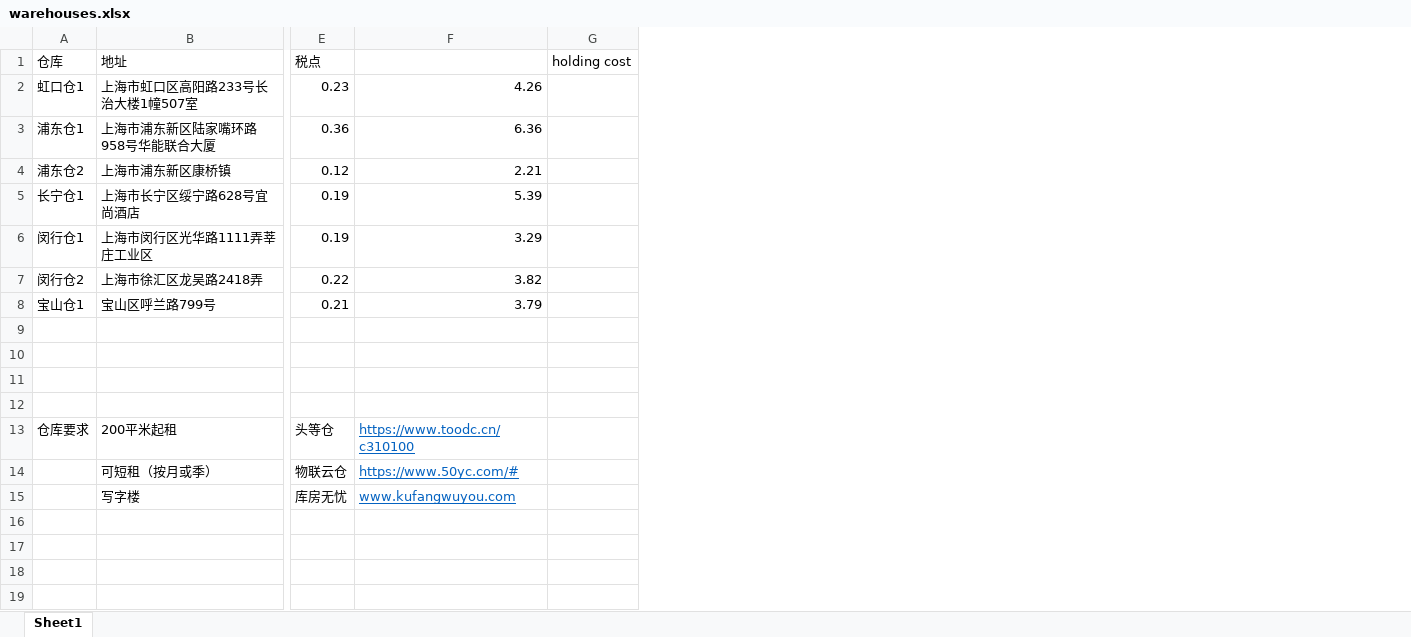
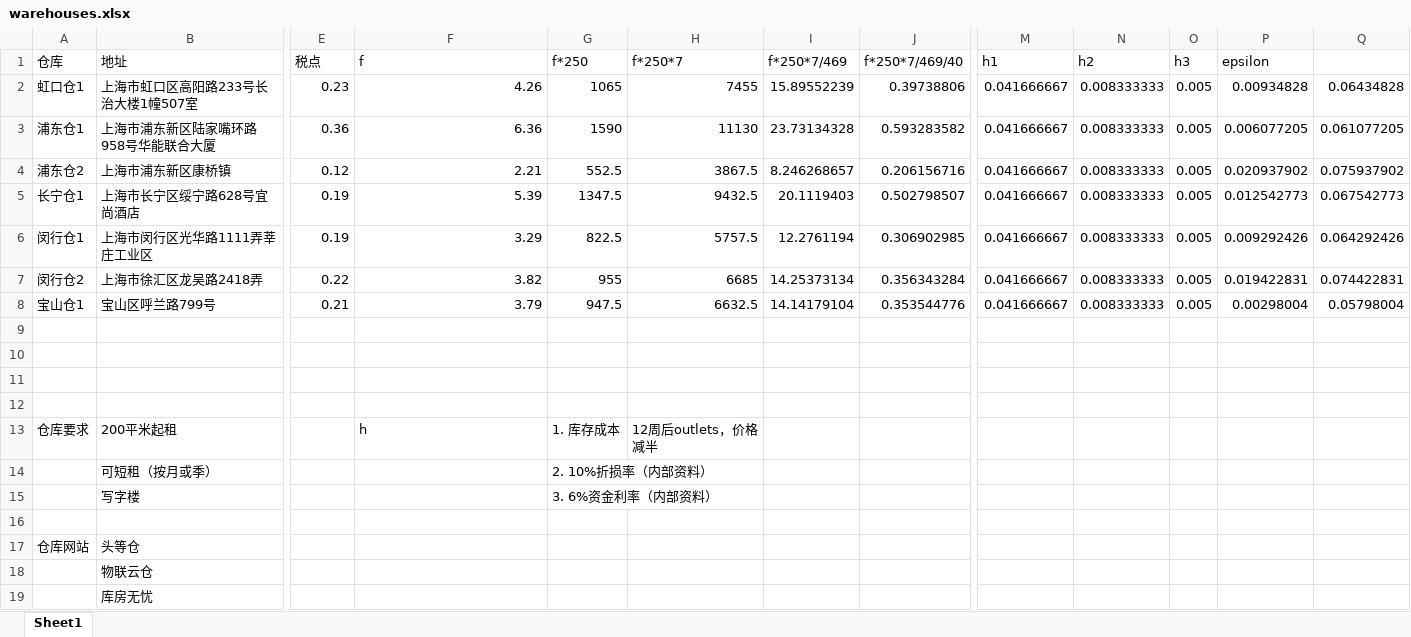
Before and after one commit to chendu2017/two_stage_distributionally_robust_copositive_cone, an Excel workbook: case_study/input/warehouses.xlsx, sheet Sheet1, drawn as a sheet; only a part is shown, gaps mark what is left out; values as stored, in another font and other column widths than the file's, no borders; removed rows and columns are numbered as before the commit, all else as after; rows hold the shown columns only; the diff covers the shown part only; the diff names each change by its address in the sheet, - before the commit and + after, or states it on an @@ line.

```diff
--- a/case_study/input/warehouses.xlsx (sheet Sheet1)
+++ b/case_study/input/warehouses.xlsx (sheet Sheet1)
-column G (holding cost), empty
+column G (f*250), rows 2-15: 1065 | 1590 | 552.5 | 1347.5 | 822.5 | 955 | 947.5 |  |  |  |  | 1. 库存成本 | 2. 10%折损率（内部资料） | 3. 6%资金利率（内部资料）
+column H (f*250*7), rows 2-13: 7455 | 11130 | 3867.5 | 9432.5 | 5757.5 | 6685 | 6632.5 |  |  |  |  | 12周后outlets，价格减半
+column I (f*250*7/469), rows 2-8: 15.89552239 | 23.73134328 | 8.246268657 | 20.1119403 | 12.2761194 | 14.25373134 | 14.14179104
+column J (f*250*7/469/40), rows 2-8: 0.39738806 | 0.593283582 | 0.206156716 | 0.502798507 | 0.306902985 | 0.356343284 | 0.353544776
+column M (h1), rows 2-8: all 0.041666667
+column N (h2), rows 2-8: all 0.008333333
+column O (h3), rows 2-8: all 0.005
+column P (epsilon), rows 2-8: 0.00934828 | 0.006077205 | 0.020937902 | 0.012542773 | 0.009292426 | 0.019422831 | 0.00298004
+column Q, rows 2-8: 0.06434828 | 0.061077205 | 0.075937902 | 0.067542773 | 0.064292426 | 0.074422831 | 0.05798004
-F1: (empty)
+F1: f
-E13 (税点): 头等仓
+E13 (税点): (empty)
-F13 (f): https://www.toodc.cn/c310100
+F13 (f): h
@@ F13 underline: on → off, text colour: #0563C1 → black @@
-E14 (税点): 物联云仓
+E14 (税点): (empty)
-F14 (f): https://www.50yc.com/#
+F14 (f): (empty)
-E15 (税点): 库房无忧
+E15 (税点): (empty)
-F15 (f): www.kufangwuyou.com
+F15 (f): (empty)
+row 16: (empty)
+row 17: 仓库网站 | 头等仓
+row 18:  | 物联云仓
+row 19:  | 库房无忧
```
Also changed, not shown: 3 added columns and 1 edited cell elsewhere in this sheet, case_study/input/top2_sales.xlsx, 36 other files.
